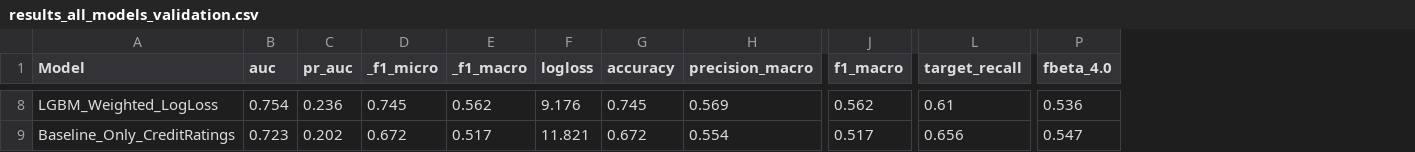
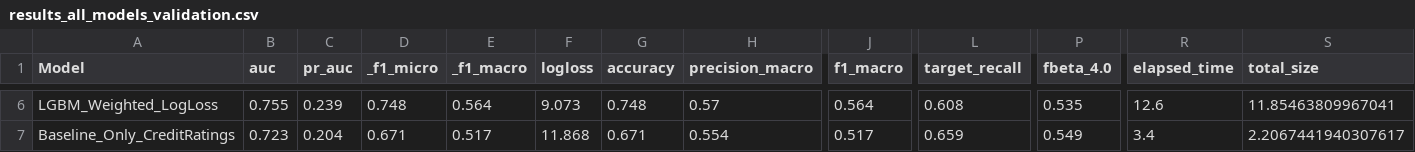
Before and after one commit to qwyt/HomeCreditDefaultRisk, a CSV file: Notebooks/data/results_all_models_validation.csv, drawn as a sheet; only a part is shown, gaps mark what is left out; addresses are those after the commit; the diff covers the shown part only; the diff names each change by its address in the sheet, - before the commit and + after, or states it on an @@ line.

```diff
--- a/Notebooks/data/results_all_models_validation.csv
+++ b/Notebooks/data/results_all_models_validation.csv
+column R (elapsed_time), rows 6-7: 12.6 | 3.4
+column S (total_size), rows 6-7: 11.85463809967041 | 2.2067441940307617
-B6 (auc): 0.754
+B6 (auc): 0.755
-C6 (pr_auc): 0.236
+C6 (pr_auc): 0.239
-D6 (_f1_micro): 0.745
+D6 (_f1_micro): 0.748
-E6 (_f1_macro): 0.562
+E6 (_f1_macro): 0.564
-F6 (logloss): 9.176
+F6 (logloss): 9.073
-G6 (accuracy): 0.745
+G6 (accuracy): 0.748
-H6 (precision_macro): 0.569
+H6 (precision_macro): 0.57
-J6 (f1_macro): 0.562
+J6 (f1_macro): 0.564
-L6 (target_recall): 0.61
+L6 (target_recall): 0.608
-P6 (fbeta_4.0): 0.536
+P6 (fbeta_4.0): 0.535
-C7 (pr_auc): 0.202
+C7 (pr_auc): 0.204
-D7 (_f1_micro): 0.672
+D7 (_f1_micro): 0.671
-F7 (logloss): 11.821
+F7 (logloss): 11.868
-G7 (accuracy): 0.672
+G7 (accuracy): 0.671
-L7 (target_recall): 0.656
+L7 (target_recall): 0.659
-P7 (fbeta_4.0): 0.547
+P7 (fbeta_4.0): 0.549
```
Also changed, not shown: 2 removed rows and 54 edited cells elsewhere in this file, Notebooks/data/results_all_models_test.csv, 6 other files.
